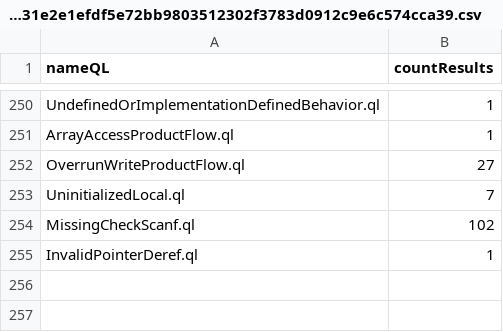
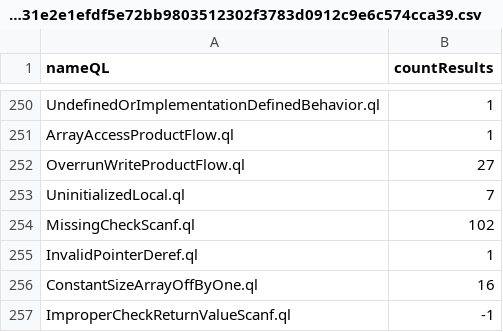
Before and after one commit to gergimentr/alldb, a CSV file: results/1ef71dc5ec2905eef93a47d9e3d2cd33c6f93aca912d29ab2f762bae1939815e60c236fd9da93ef31e2e1efdf5e72bb9803512302f3783d0912c9e6c574cca39.csv, drawn as a sheet; only a part is shown, gaps mark what is left out.

Commit message:
result works

```diff
--- a/results/1ef71dc5ec2905eef93a47d9e3d2cd33c6f93aca912d29ab2f762bae1939815e60c236fd9da93ef31e2e1efdf5e72bb9803512302f3783d0912c9e6c574cca39.csv
+++ b/results/1ef71dc5ec2905eef93a47d9e3d2cd33c6f93aca912d29ab2f762bae1939815e60c236fd9da93ef31e2e1efdf5e72bb9803512302f3783d0912c9e6c574cca39.csv
@@ -255 +255,3 @@ MissingCheckScanf.ql,102
 InvalidPointerDeref.ql,1
+ConstantSizeArrayOffByOne.ql,16
+ImproperCheckReturnValueScanf.ql,-1
```
Also changed, not shown: 1 other file.
